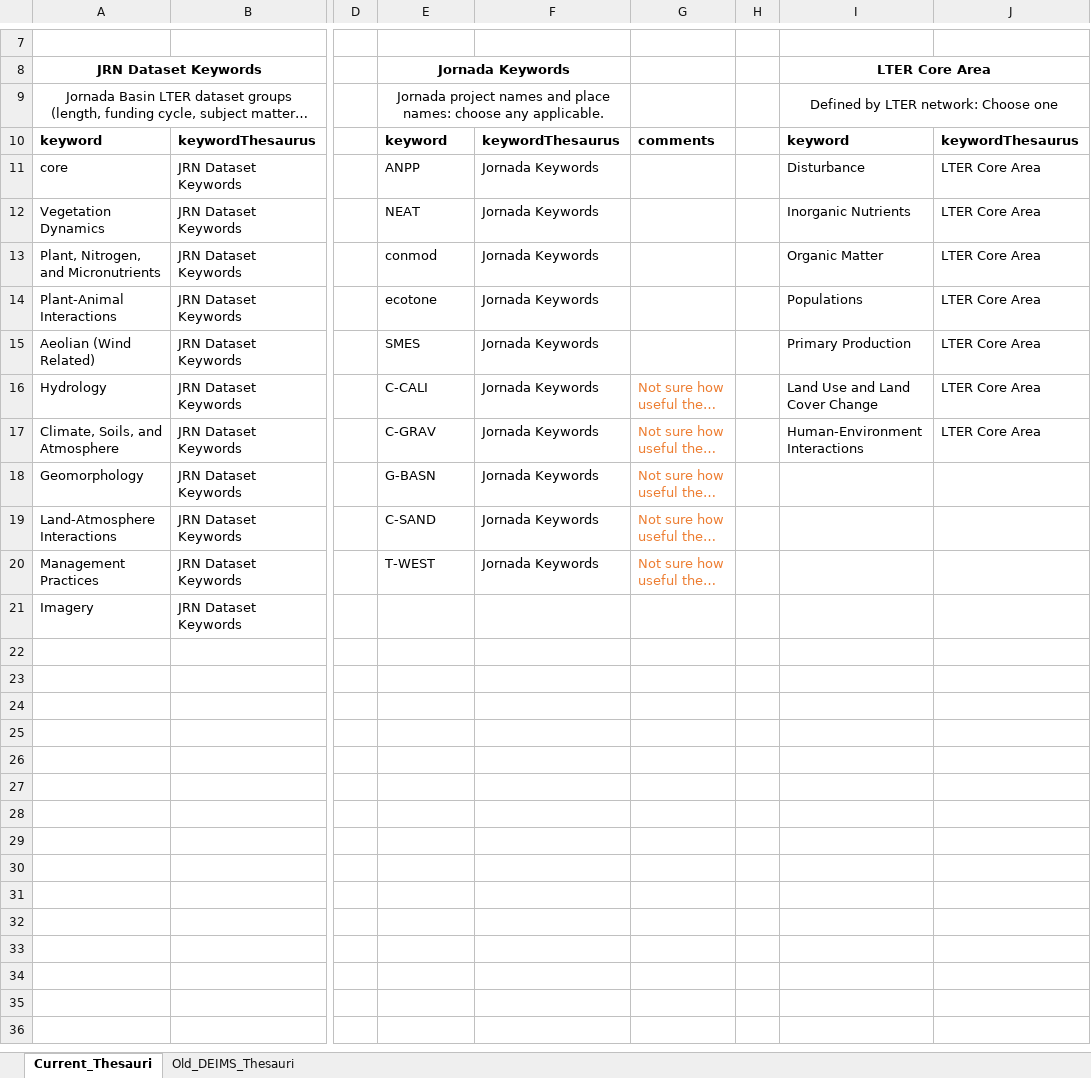
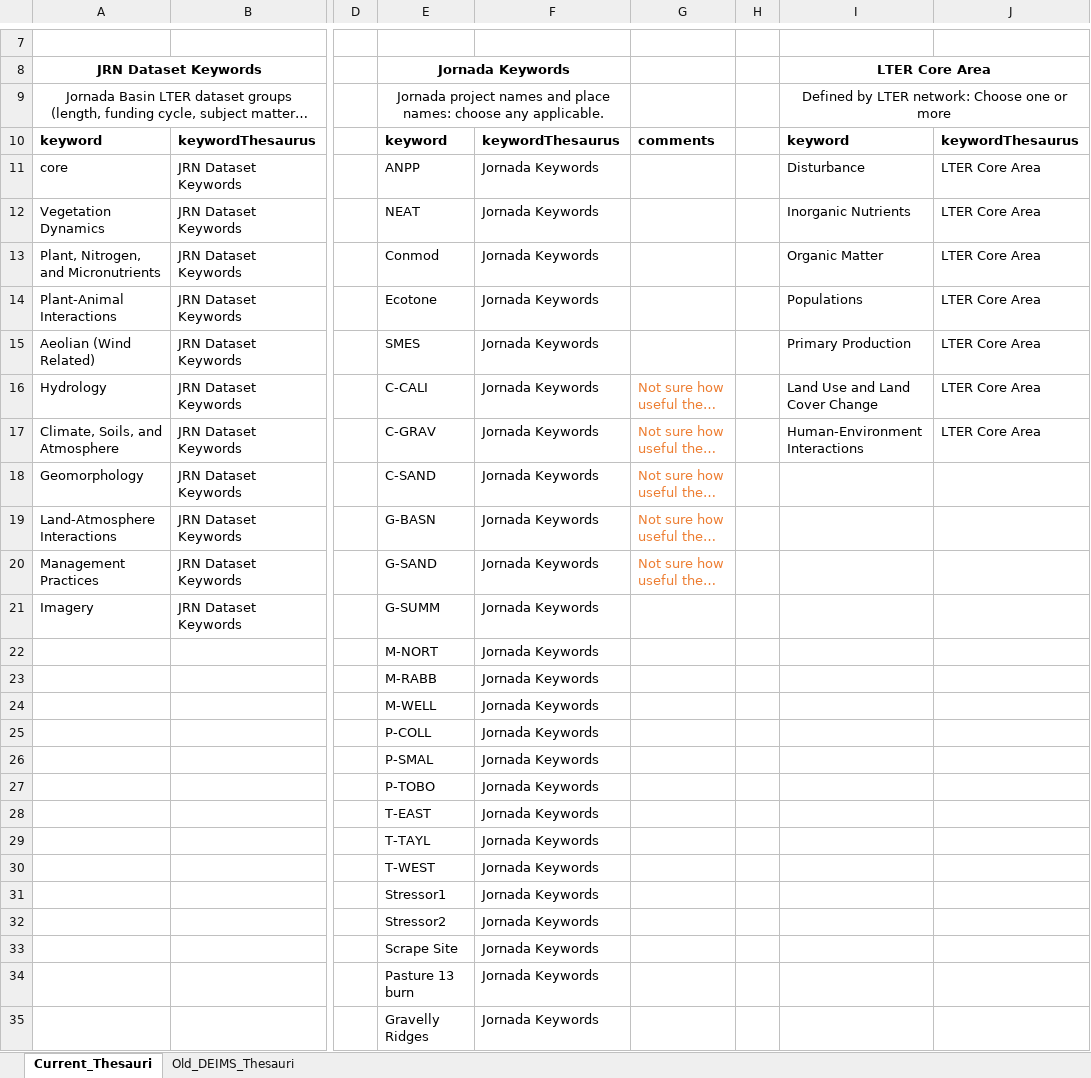
Before and after one commit to jornada-im/jrn_metadata, an Excel workbook: keyword_thesauri.xlsx, sheet Current_Thesauri, drawn as a sheet; only a part is shown, gaps mark what is left out; long unchanged cells end in …; values as stored, in another font and other column widths than the file's, no borders; rows hold the shown columns only; the diff covers the shown part only; the diff names each change by its address in the sheet, - before the commit and + after, or states it on an @@ line.

Commit message:
add in Darren suggestions

```diff
--- a/keyword_thesauri.xlsx (sheet Current_Thesauri)
+++ b/keyword_thesauri.xlsx (sheet Current_Thesauri)
-I9 (LTER Core Area): Defined by LTER network: Choose one
+I9 (LTER Core Area): Defined by LTER network: Choose one or more
-E13 (Jornada Keywords): conmod
+E13 (Jornada Keywords): Conmod
-E14 (Jornada Keywords): ecotone
+E14 (Jornada Keywords): Ecotone
-E18 (Jornada Keywords): G-BASN
+E18 (Jornada Keywords): C-SAND
-E19 (Jornada Keywords): C-SAND
+E19 (Jornada Keywords): G-BASN
-E20 (Jornada Keywords): T-WEST
+E20 (Jornada Keywords): G-SAND
-E21 (Jornada Keywords): (empty)
+E21 (Jornada Keywords): G-SUMM
-F21: (empty)
+F21: Jornada Keywords
+row 22:  |  |  | M-NORT | Jornada Keywords
+row 23:  |  |  | M-RABB | Jornada Keywords
+row 24:  |  |  | M-WELL | Jornada Keywords
+row 25:  |  |  | P-COLL | Jornada Keywords
+row 26:  |  |  | P-SMAL | Jornada Keywords
+row 27:  |  |  | P-TOBO | Jornada Keywords
+row 28:  |  |  | T-EAST | Jornada Keywords
+row 29:  |  |  | T-TAYL | Jornada Keywords
+row 30:  |  |  | T-WEST | Jornada Keywords
+row 31:  |  |  | Stressor1 | Jornada Keywords
+row 32:  |  |  | Stressor2 | Jornada Keywords
+row 33:  |  |  | Scrape Site | Jornada Keywords
+row 34:  |  |  | Pasture 13 burn | Jornada Keywords
+row 35:  |  |  | Gravelly Ridges | Jornada Keywords
```
Also changed, not shown: 8 added rows elsewhere in this sheet.
